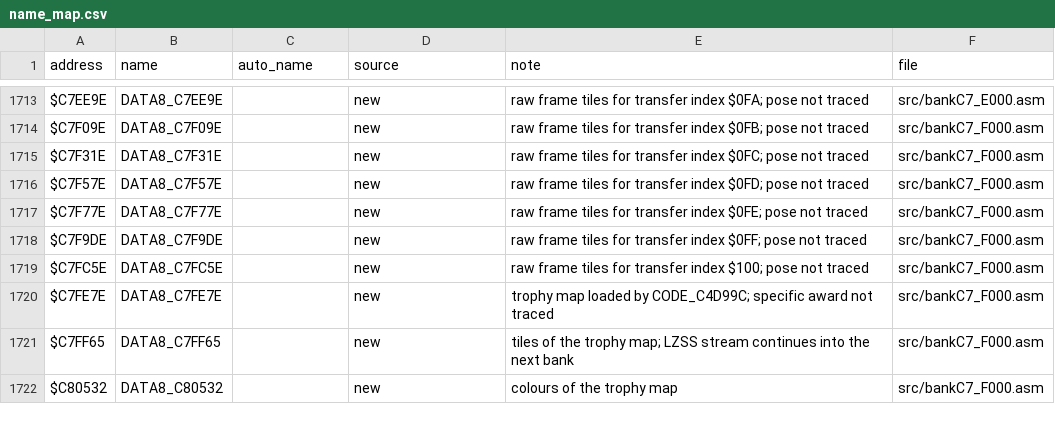
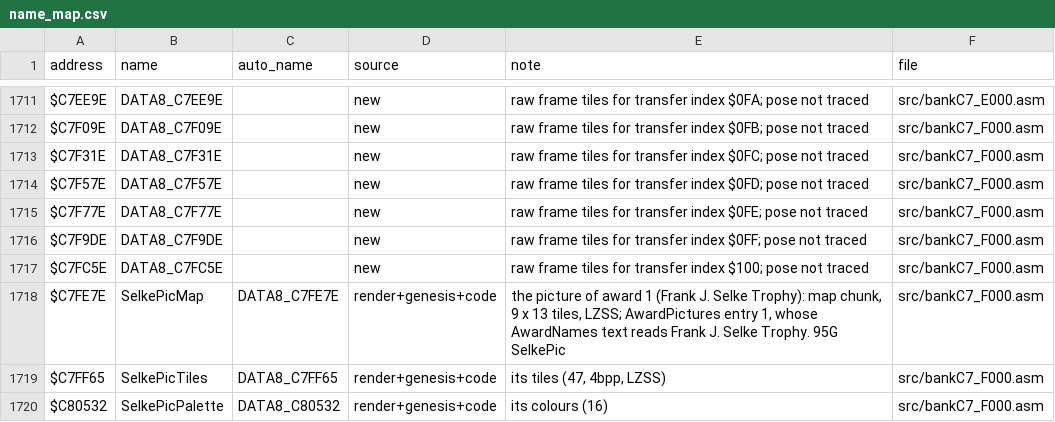
Before and after one commit to abdulahmad/NHL95SNES, a CSV file: docs/name_map.csv, drawn as a sheet; only a part is shown, gaps mark what is left out; the diff covers the shown part only.

```diff
--- a/docs/name_map.csv
+++ b/docs/name_map.csv
@@ -1719,4 +1717,4 @@ $C7F9DE,DATA8_C7F9DE,,new,"raw frame tiles for transfer index $0FF; pose not tra
 $C7FC5E,DATA8_C7FC5E,,new,"raw frame tiles for transfer index $100; pose not traced",src/bankC7_F000.asm
-$C7FE7E,DATA8_C7FE7E,,new,"trophy map loaded by CODE_C4D99C; specific award not traced",src/bankC7_F000.asm
-$C7FF65,DATA8_C7FF65,,new,"tiles of the trophy map; LZSS stream continues into the next bank",src/bankC7_F000.asm
-$C80532,DATA8_C80532,,new,"colours of the trophy map",src/bankC7_F000.asm
+$C7FE7E,SelkePicMap,DATA8_C7FE7E,render+genesis+code,"the picture of award 1 (Frank J. Selke Trophy): map chunk, 9 x 13 tiles, LZSS; AwardPictures entry 1, whose AwardNames text reads Frank J. Selke Trophy. 95G SelkePic",src/bankC7_F000.asm
+$C7FF65,SelkePicTiles,DATA8_C7FF65,render+genesis+code,"its tiles (47, 4bpp, LZSS)",src/bankC7_F000.asm
+$C80532,SelkePicPalette,DATA8_C80532,render+genesis+code,"its colours (16)",src/bankC7_F000.asm
```
Also changed, not shown: 2 removed rows and 24 edited cells elsewhere in this file, 6 other files.
